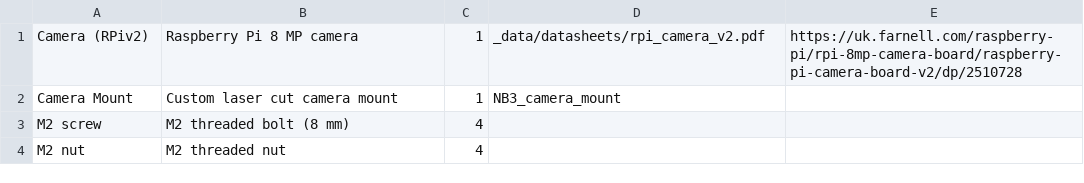
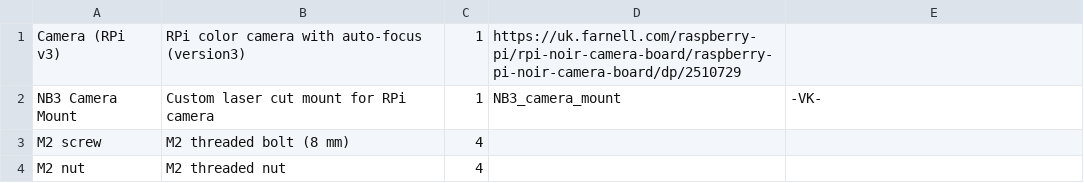
Before and after one commit to NoBlackBoxes/BlackBoxes, a CSV file: boxes/vision/materials.csv, drawn as a sheet.

```diff
--- a/boxes/vision/materials.csv
+++ b/boxes/vision/materials.csv
@@ -1,3 +1,3 @@
-Camera (RPiv2),Raspberry Pi 8 MP camera,1,_data/datasheets/rpi_camera_v2.pdf,https://uk.farnell.com/raspberry-pi/rpi-8mp-camera-board/raspberry-pi-camera-board-v2/dp/2510728
-Camera Mount,Custom laser cut camera mount,1,NB3_camera_mount,
+Camera (RPi v3),RPi color camera with auto-focus (version3),1,https://uk.farnell.com/raspberry-pi/rpi-noir-camera-board/raspberry-pi-noir-camera-board/dp/2510729
+NB3 Camera Mount,Custom laser cut mount for RPi camera,1,NB3_camera_mount,-VK-
 M2 screw, M2 threaded bolt (8 mm),4,,
```
Also changed, not shown: boxes/audio/materials.csv, boxes/intelligence/materials.csv, 4 other files.
